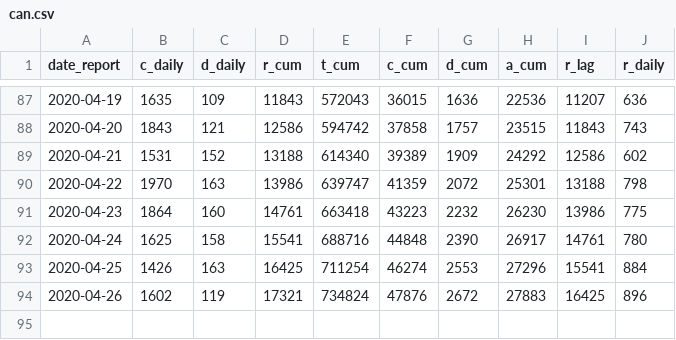
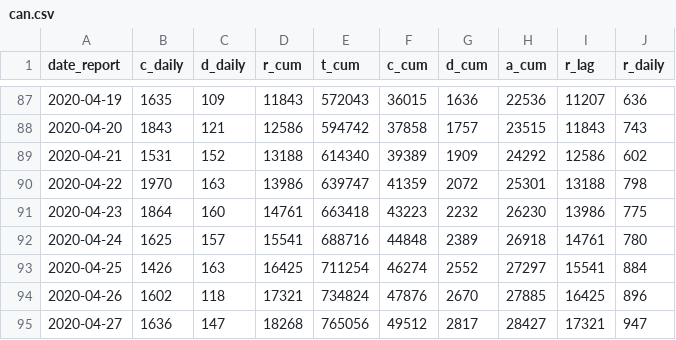
Before and after one commit to Kuan-Liu/canada_dash, a CSV file: docs/data/can.csv, drawn as a sheet; only a part is shown, gaps mark what is left out.

```diff
--- a/docs/data/can.csv
+++ b/docs/data/can.csv
@@ -91,4 +91,5 @@
 2020-04-23,1864,160,14761,663418,43223,2232,26230,13986,775
-2020-04-24,1625,158,15541,688716,44848,2390,26917,14761,780
-2020-04-25,1426,163,16425,711254,46274,2553,27296,15541,884
-2020-04-26,1602,119,17321,734824,47876,2672,27883,16425,896
+2020-04-24,1625,157,15541,688716,44848,2389,26918,14761,780
+2020-04-25,1426,163,16425,711254,46274,2552,27297,15541,884
+2020-04-26,1602,118,17321,734824,47876,2670,27885,16425,896
+2020-04-27,1636,147,18268,765056,49512,2817,28427,17321,947
```
Also changed, not shown: docs/data/can_p.csv, docs/data/df_trajectory.csv, 6 other files.
